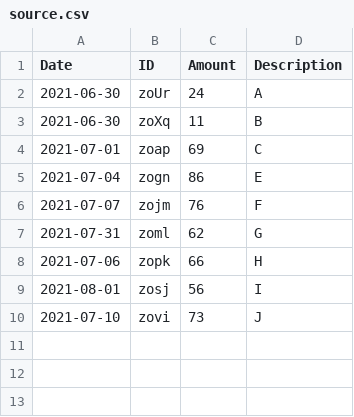
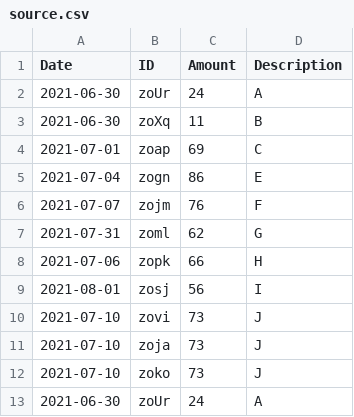
Before and after one commit to araipar/Data_Recon_VS, a CSV file: csv_Files/Inputs/source.csv, drawn as a sheet; the diff names each change by its address in the sheet, - before the commit and + after, or states it on an @@ line.

```diff
--- a/csv_Files/Inputs/source.csv
+++ b/csv_Files/Inputs/source.csv
+row 11: 2021-07-10 | zoja | 73 | J
+row 12: 2021-07-10 | zoko | 73 | J
+row 13: 2021-06-30 | zoUr | 24 | A
```
Also changed, not shown: csv_Files/Inputs/proxy.csv, 4 other files.
